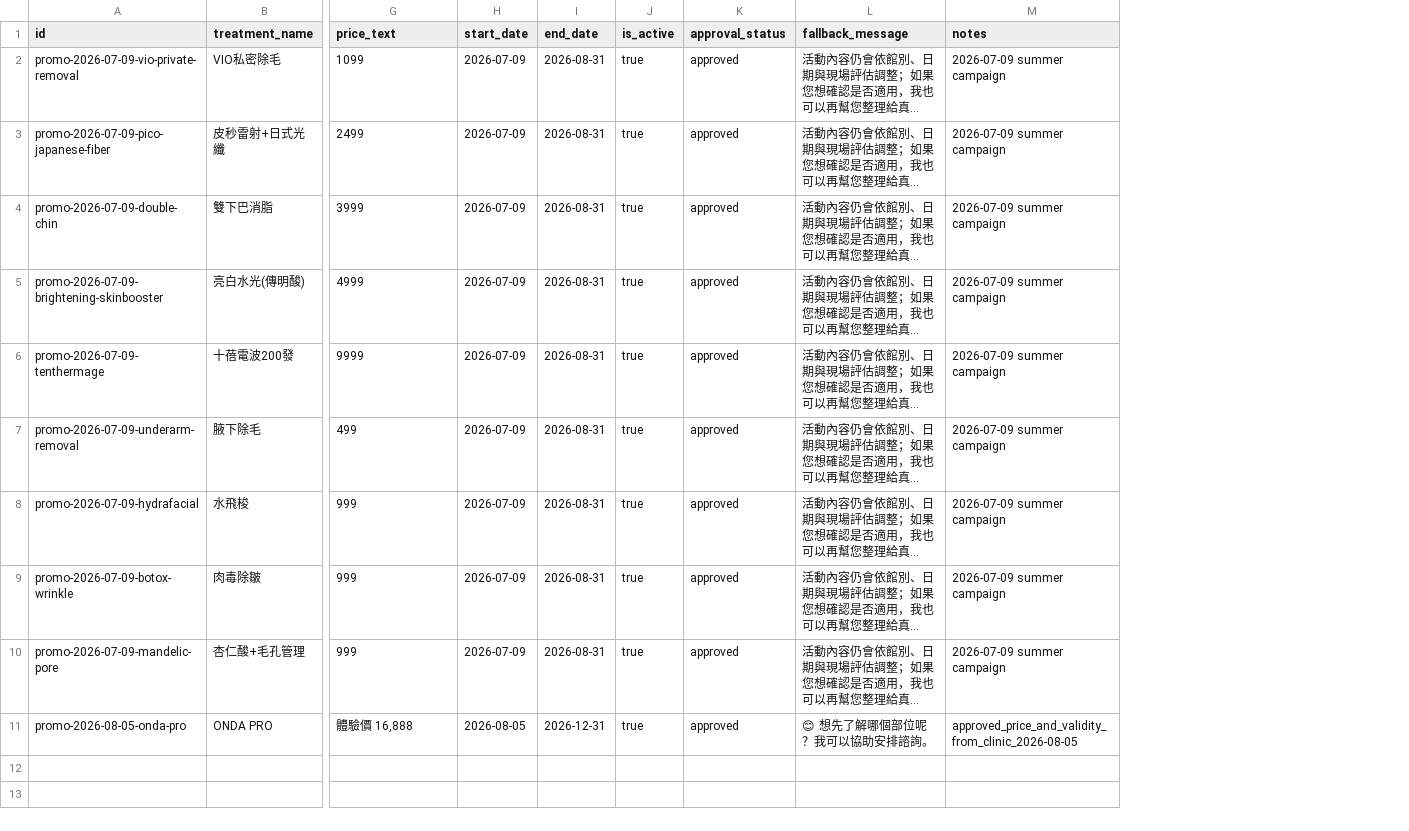
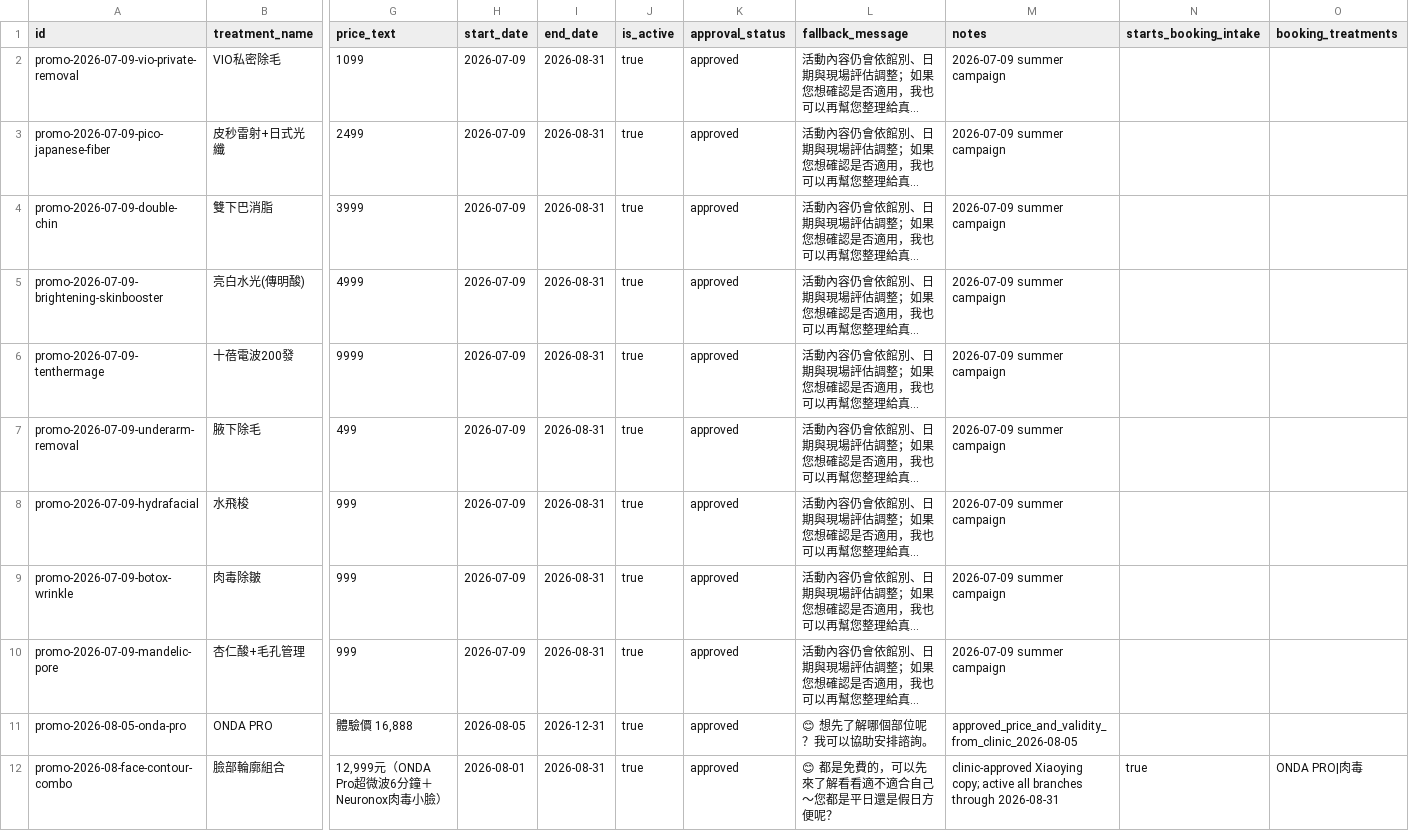
Before and after one commit to boringno/avin-ai-digital-footprint-lab, a CSV file: line-ai-live-demo/data/live-demo-seed/approved_pricing_campaigns_seed.csv, drawn as a sheet; only a part is shown, gaps mark what is left out; long unchanged cells end in …; rows hold the shown columns only; the diff names each change by its address in the sheet, - before the commit and + after, or states it on an @@ line.

Commit message:
feat(dialogue): add clinic-approved ONDA flow

```diff
--- a/line-ai-live-demo/data/live-demo-seed/approved_pricing_campaigns_seed.csv
+++ b/line-ai-live-demo/data/live-demo-seed/approved_pricing_campaigns_seed.csv
+column N (starts_booking_intake), empty
+column O (booking_treatments), empty
+row 12: promo-2026-08-face-contour-combo | 臉部輪廓組合 | 12,999元（ONDA Pro超微波6分鐘＋Neuronox肉毒小臉） | 2026-08-01 | 2026-08-31 | true | approved | 😊 都是免費的，可以先來了解看看適不適合自己～您都是平日還是假日方便呢？ | clinic-approved Xiaoying copy; active all branches through 2026-08-31 | true | ONDA PRO|肉毒
```
Also changed, not shown: 11 other files.
